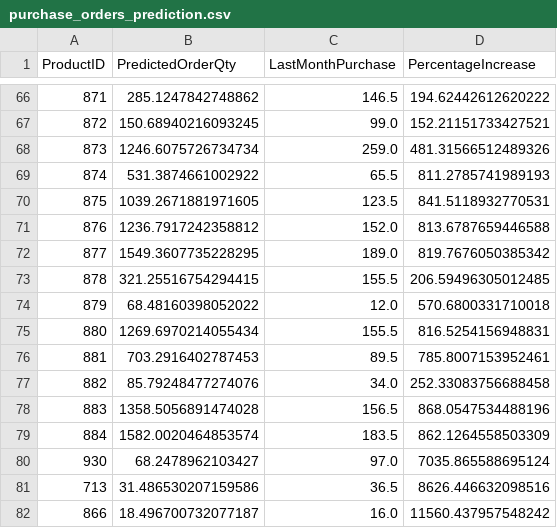
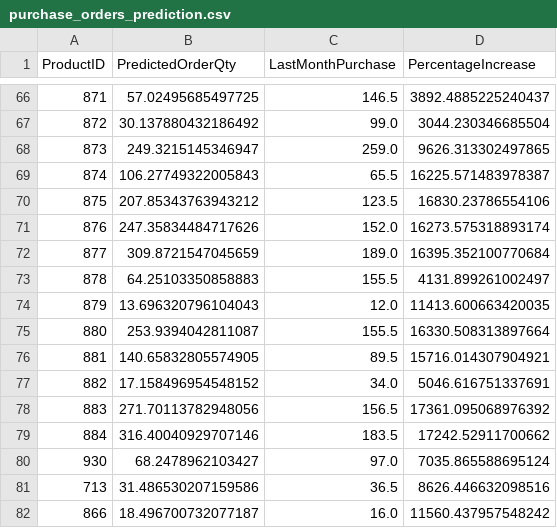
Before and after one commit to TranHBach/SalesAndPurchasePrediction, a CSV file: purchase_orders_prediction.csv, drawn as a sheet; only a part is shown, gaps mark what is left out; the diff covers the shown part only.

```diff
--- a/purchase_orders_prediction.csv
+++ b/purchase_orders_prediction.csv
@@ -66,15 +66,15 @@ ProductID,PredictedOrderQty,LastMonthPurchase,PercentageIncrease
-871,285.1247842748862,146.5,194.62442612620222
-872,150.68940216093245,99.0,152.21151733427521
-873,1246.6075726734734,259.0,481.31566512489326
-874,531.3874661002922,65.5,811.2785741989193
-875,1039.2671881971605,123.5,841.5118932770531
-876,1236.7917242358812,152.0,813.6787659446588
-877,1549.3607735228295,189.0,819.7676050385342
-878,321.25516754294415,155.5,206.59496305012485
-879,68.48160398052022,12.0,570.6800331710018
-880,1269.6970214055434,155.5,816.5254156948831
-881,703.2916402787453,89.5,785.8007153952461
-882,85.79248477274076,34.0,252.33083756688458
-883,1358.5056891474028,156.5,868.0547534488196
-884,1582.0020464853574,183.5,862.1264558503309
+871,57.02495685497725,146.5,3892.4885225240437
+872,30.137880432186492,99.0,3044.230346685504
+873,249.3215145346947,259.0,9626.313302497865
+874,106.27749322005843,65.5,16225.571483978387
+875,207.85343763943212,123.5,16830.23786554106
+876,247.35834484717626,152.0,16273.575318893174
+877,309.8721547045659,189.0,16395.352100770684
+878,64.25103350858883,155.5,4131.899261002497
+879,13.696320796104043,12.0,11413.600663420035
+880,253.9394042811087,155.5,16330.508313897664
+881,140.65832805574905,89.5,15716.014307904921
+882,17.158496954548152,34.0,5046.616751337691
+883,271.70113782948056,156.5,17361.095068976392
+884,316.40040929707146,183.5,17242.52911700662
 930,68.2478962103427,97.0,7035.865588695124
```
Also changed, not shown: 32 edited cells elsewhere in this file, 9 other files.
